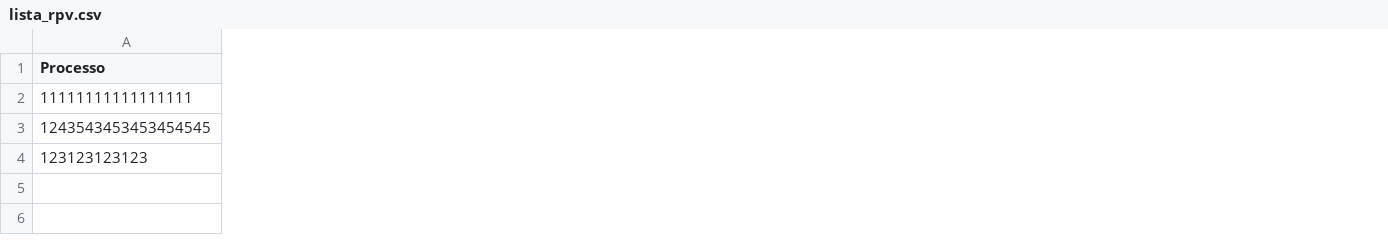
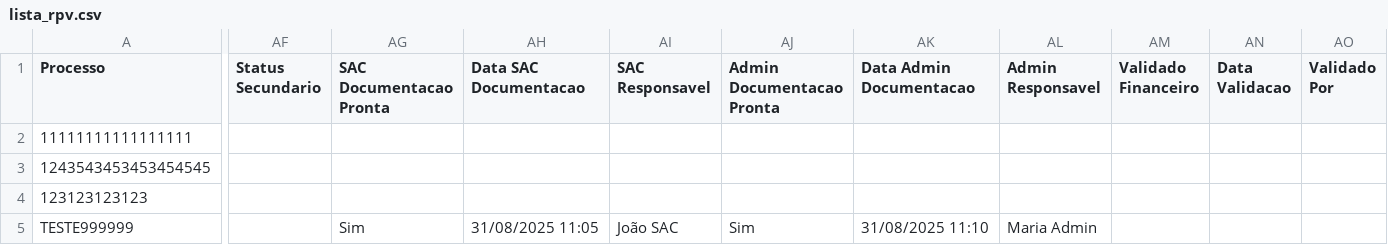
Before and after one commit to leoparipiranga/capistrano_processos, a CSV file: bases/lista_rpv.csv, drawn as a sheet; only a part is shown, gaps mark what is left out; rows hold the shown columns only; the diff covers the shown part only; the diff names each change by its address in the sheet, - before the commit and + after, or states it on an @@ line.

```diff
--- a/bases/lista_rpv.csv
+++ b/bases/lista_rpv.csv
+column AF (Status Secundario), empty
+column AG (SAC Documentacao Pronta), empty
+column AH (Data SAC Documentacao), empty
+column AI (SAC Responsavel), empty
+column AJ (Admin Documentacao Pronta), empty
+column AK (Data Admin Documentacao), empty
+column AL (Admin Responsavel), empty
+column AM (Validado Financeiro), empty
+column AN (Data Validacao), empty
+column AO (Validado Por), empty
+row 5: TESTE999999 |  | Sim | 31/08/2025 11:05 | João SAC | Sim | 31/08/2025 11:10 | Maria Admin
```
Also changed, not shown: 6 added columns elsewhere in this file, 18 other files.
